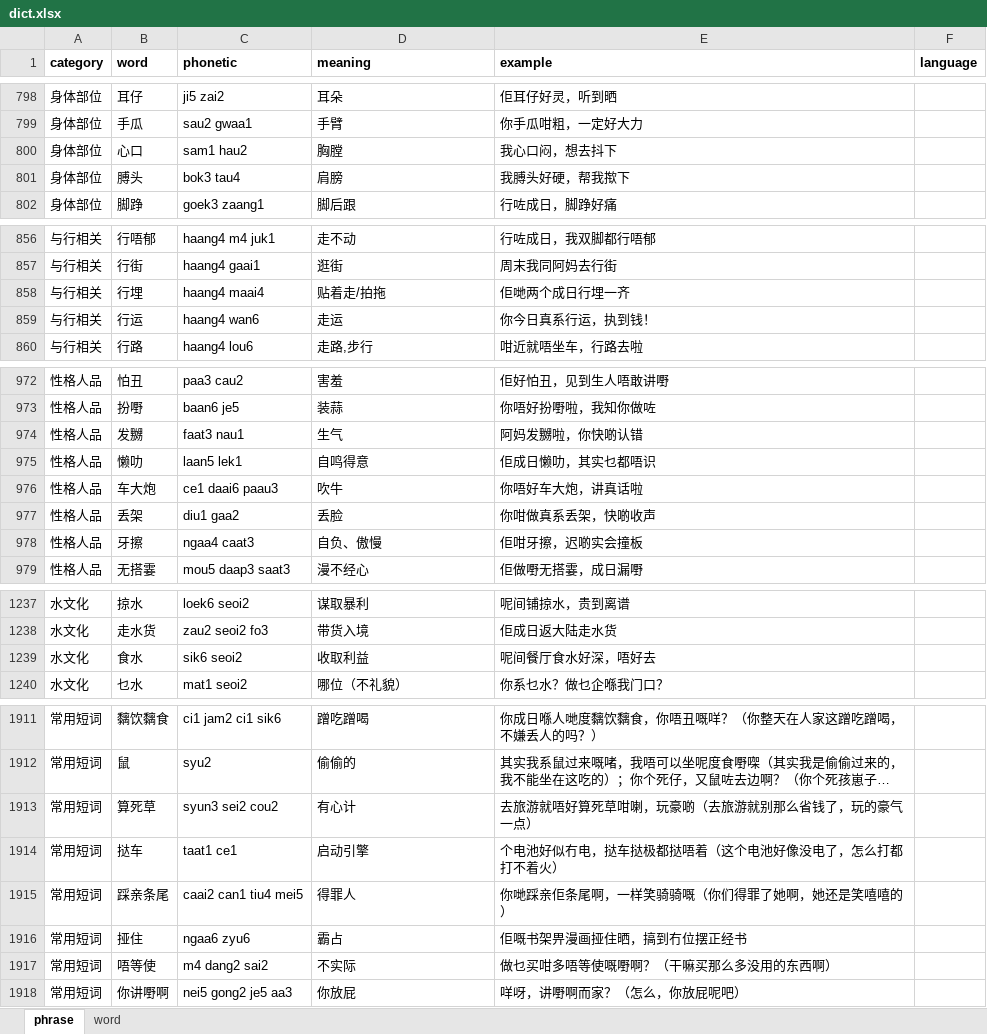
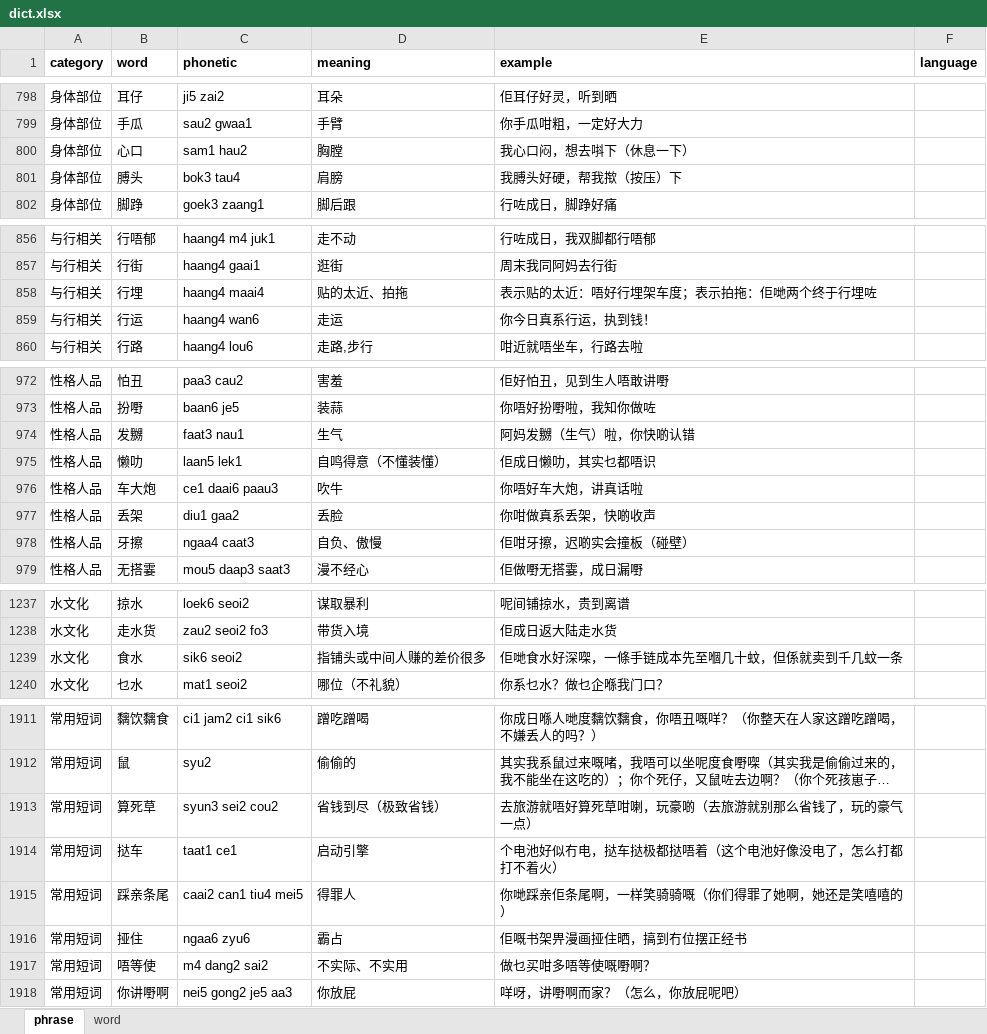
Before and after one commit to viewnn/wordcards, an Excel workbook: dict.xlsx, sheet phrase, drawn as a sheet; only a part is shown, gaps mark what is left out; long unchanged cells end in …; values as stored, in another font and other column widths than the file's, no borders; the diff covers the shown part only; the diff names each change by its address in the sheet, - before the commit and + after, or states it on an @@ line.

Commit message:
update dict

```diff
--- a/dict.xlsx (sheet phrase)
+++ b/dict.xlsx (sheet phrase)
-E800 (example): 我心口闷，想去抖下
+E800 (example): 我心口闷，想去唞下（休息一下）
-E801 (example): 我膊头好硬，帮我揿下
+E801 (example): 我膊头好硬，帮我揿（按压）下
-D858 (meaning): 贴着走/拍拖
+D858 (meaning): 贴的太近、拍拖
-E858 (example): 佢哋两个成日行埋一齐
+E858 (example): 表示贴的太近：唔好行埋架车度；表示拍拖：佢哋两个终于行埋咗
-E974 (example): 阿妈发嬲啦，你快啲认错
+E974 (example): 阿妈发嬲（生气）啦，你快啲认错
-D975 (meaning): 自鸣得意
+D975 (meaning): 自鸣得意（不懂装懂）
-E978 (example): 佢咁牙擦，迟啲实会撞板
+E978 (example): 佢咁牙擦，迟啲实会撞板（碰壁）
-D1239 (meaning): 收取利益
+D1239 (meaning): 指铺头或中间人赚的差价很多
-E1239 (example): 呢间餐厅食水好深，唔好去
+E1239 (example): 佢哋食水好深㗎，一條手链成本先至嗰几十蚊，但係就卖到千几蚊一条
-D1913 (meaning): 有心计
+D1913 (meaning): 省钱到尽（极致省钱）
-D1917 (meaning): 不实际
+D1917 (meaning): 不实际、不实用
-E1917 (example): 做乜买咁多唔等使嘅嘢啊？（干嘛买那么多没用的东西啊）
+E1917 (example): 做乜买咁多唔等使嘅嘢啊？
```
Also changed, not shown: 36 edited cells elsewhere in this sheet.
